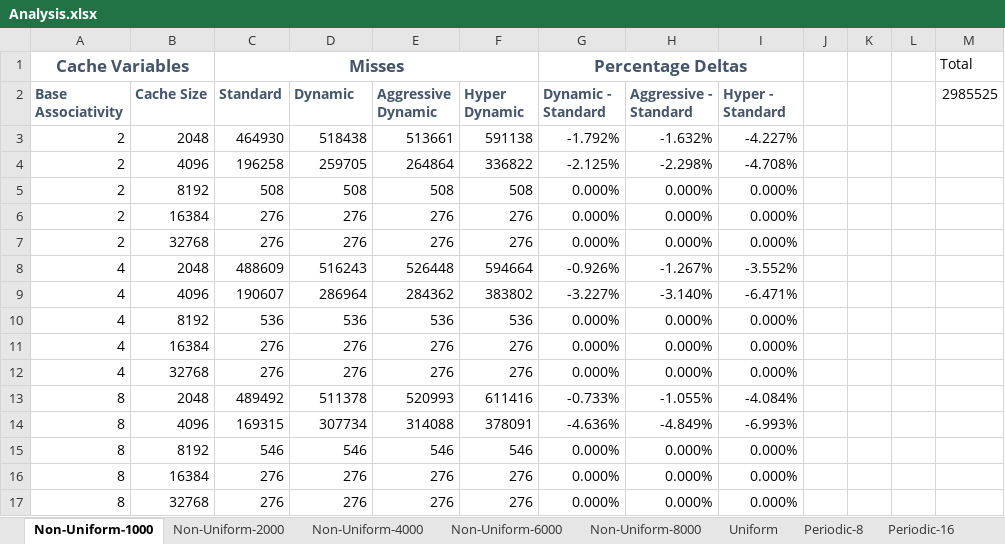
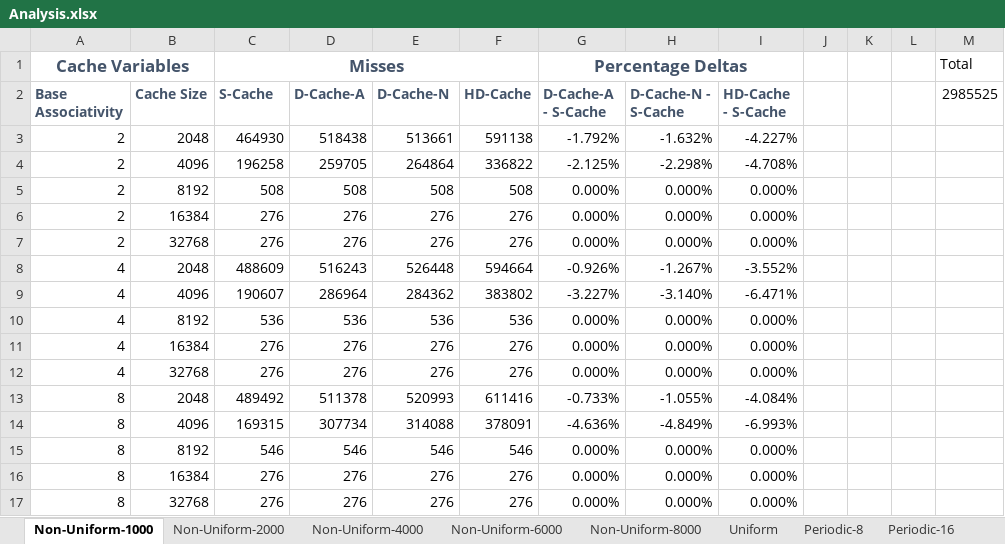
Before and after one commit to turcojos/dynamic-cache-sim, an Excel workbook: figures/Analysis.xlsx, sheet Non-Uniform-1000, drawn as a sheet; values as stored, in another font and other column widths than the file's, no borders; conditional formats not drawn; the diff names each change by its address in the sheet, - before the commit and + after, or states it on an @@ line.

```diff
--- a/figures/Analysis.xlsx (sheet Non-Uniform-1000)
+++ b/figures/Analysis.xlsx (sheet Non-Uniform-1000)
-C2: Standard
+C2: S-Cache
-D2: Dynamic
+D2: D-Cache-A
-E2: Aggressive Dynamic
+E2: D-Cache-N
-F2: Hyper Dynamic
+F2: HD-Cache
-G2: Dynamic - Standard
+G2: D-Cache-A - S-Cache
-H2: Aggressive - Standard
+H2: D-Cache-N - S-Cache
-I2: Hyper - Standard
+I2: HD-Cache - S-Cache
```
Also changed, not shown: sheet Periodic-64, sheet Non-Uniform-4000, sheet Periodic-32, sheet Non-Uniform-8000, sheet Uniform, sheet Non-Uniform-6000, 3 more sheets.
